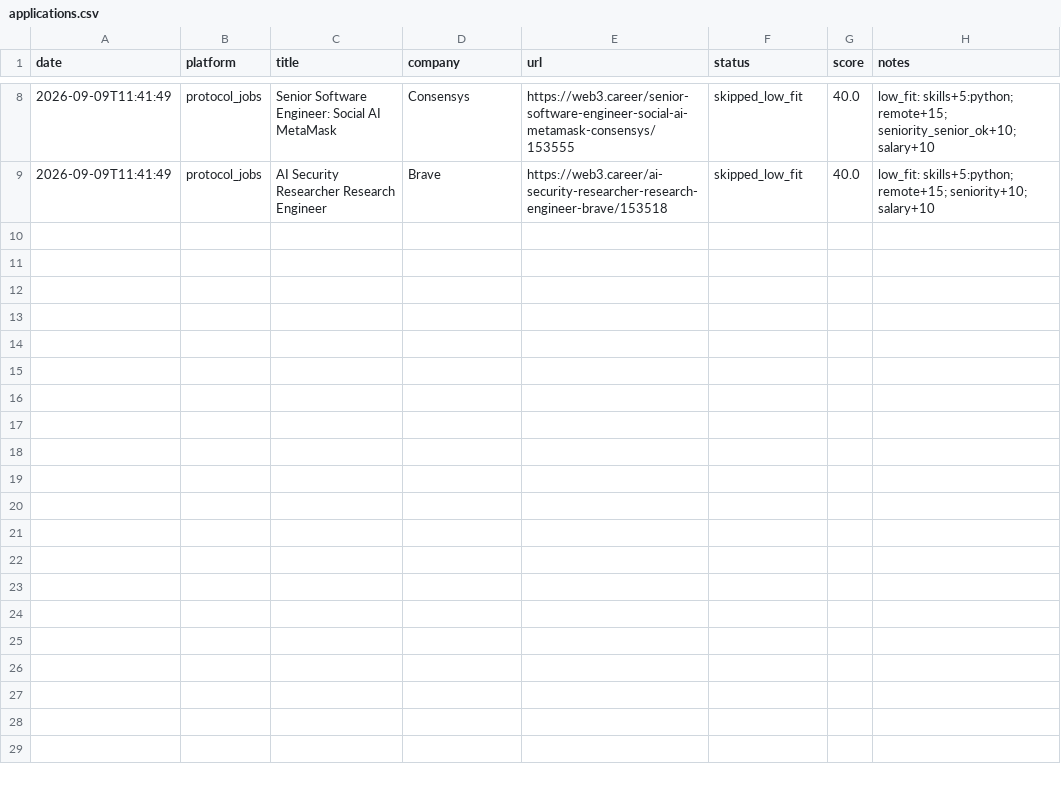
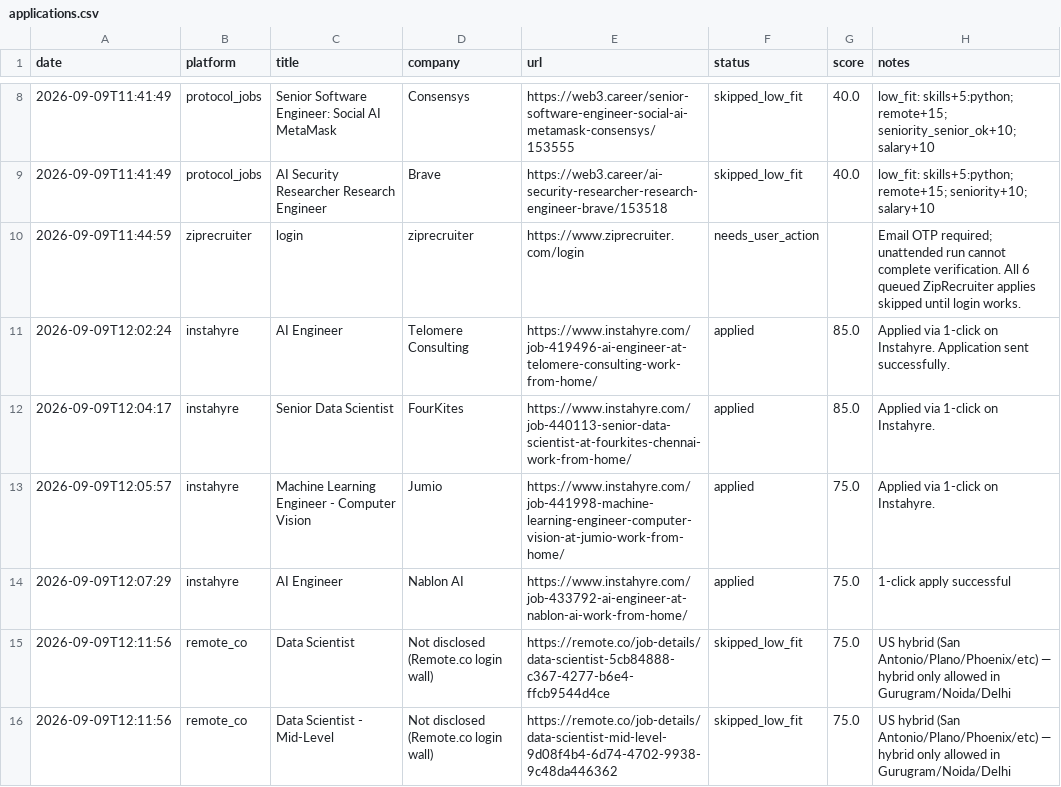
Before and after one commit to mrgarg-g1/Automation, a CSV file: tracker/applications.csv, drawn as a sheet; only a part is shown, gaps mark what is left out; the diff names each change by its address in the sheet, - before the commit and + after, or states it on an @@ line.

```diff
--- a/tracker/applications.csv
+++ b/tracker/applications.csv
+row 10: 2026-09-09T11:44:59 | ziprecruiter | login | ziprecruiter | https://www.ziprecruiter.com/login | needs_user_action |  | Email OTP required; unattended run cannot complete verification. All 6 queued ZipRecruiter applies skipped until login works.
+row 11: 2026-09-09T12:02:24 | instahyre | AI Engineer | Telomere Consulting | https://www.instahyre.com/job-419496-ai-engineer-at-telomere-consulting-work-from-home/ | applied | 85.0 | Applied via 1-click on Instahyre. Application sent successfully.
+row 12: 2026-09-09T12:04:17 | instahyre | Senior Data Scientist | FourKites | https://www.instahyre.com/job-440113-senior-data-scientist-at-fourkites-chennai-work-from-home/ | applied | 85.0 | Applied via 1-click on Instahyre.
+row 13: 2026-09-09T12:05:57 | instahyre | Machine Learning Engineer - Computer Vision | Jumio | https://www.instahyre.com/job-441998-machine-learning-engineer-computer-vision-at-jumio-work-from-home/ | applied | 75.0 | Applied via 1-click on Instahyre.
+row 14: 2026-09-09T12:07:29 | instahyre | AI Engineer | Nablon AI | https://www.instahyre.com/job-433792-ai-engineer-at-nablon-ai-work-from-home/ | applied | 75.0 | 1-click apply successful
+row 15: 2026-09-09T12:11:56 | remote_co | Data Scientist | Not disclosed (Remote.co login wall) | https://remote.co/job-details/data-scientist-5cb84888-c367-4277-b6e4-ffcb9544d4ce | skipped_low_fit | 75.0 | US hybrid (San Antonio/Plano/Phoenix/etc) — hybrid only allowed in Gurugram/Noida/Delhi
+row 16: 2026-09-09T12:11:56 | remote_co | Data Scientist - Mid-Level | Not disclosed (Remote.co login wall) | https://remote.co/job-details/data-scientist-mid-level-9d08f4b4-6d74-4702-9938-9c48da446362 | skipped_low_fit | 75.0 | US hybrid (San Antonio/Plano/Phoenix/etc) — hybrid only allowed in Gurugram/Noida/Delhi
```
